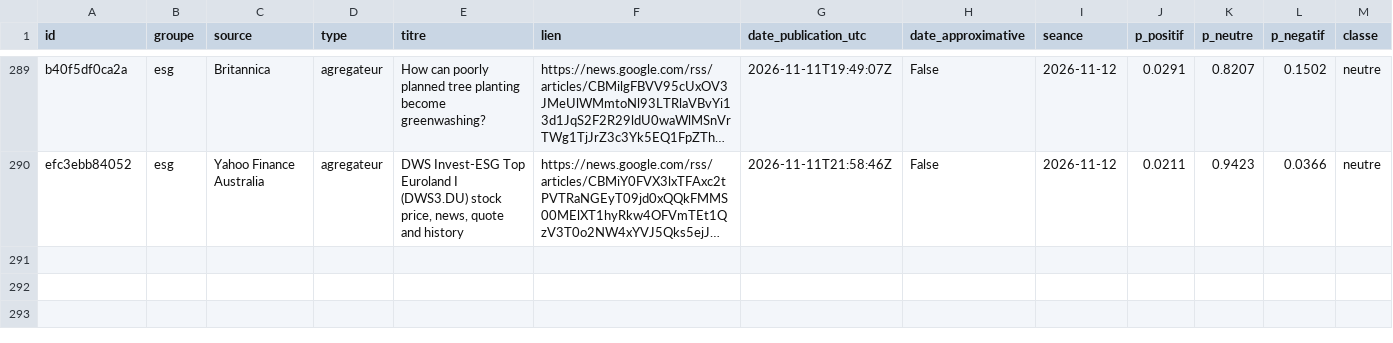
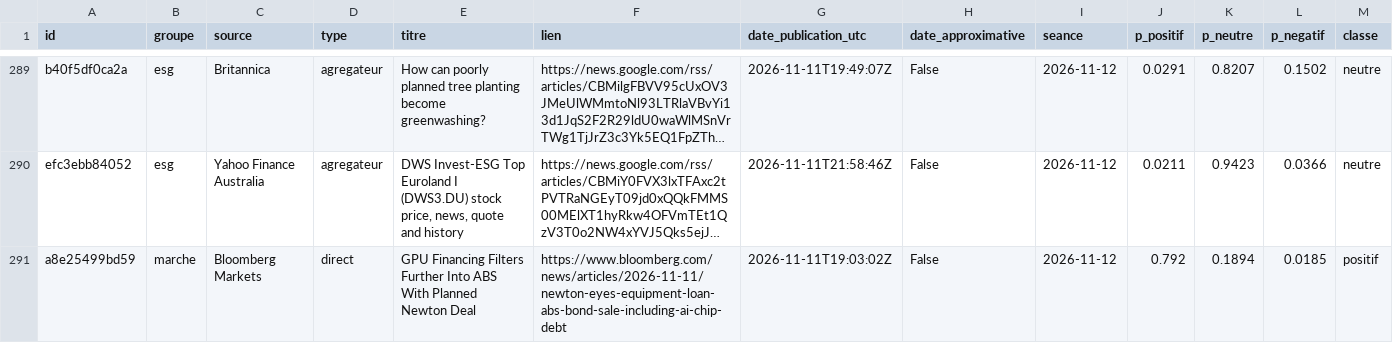
Before and after one commit to Gaaabbb444/contrepoint, a CSV file: data/titres/2026/11/2026-11-11.csv, drawn as a sheet; only a part is shown, gaps mark what is left out; long unchanged cells end in …; rows hold the shown columns only; the diff names each change by its address in the sheet, - before the commit and + after, or states it on an @@ line.

```diff
--- a/data/titres/2026/11/2026-11-11.csv
+++ b/data/titres/2026/11/2026-11-11.csv
+row 291: a8e25499bd59 | marche | Bloomberg Markets | direct | GPU Financing Filters Further Into ABS With Planned Newton Deal | https://www.bloomberg.com/news/articles/2026-11-11/newton-eyes-equipment-loan-abs-bond-sale-including-ai-chip-debt | 2026-11-11T19:03:02Z | False | 2026-11-12 | 0.792 | 0.1894 | 0.0185 | positif
```
Also changed, not shown: data/journal_execution.csv, 1 other file.
